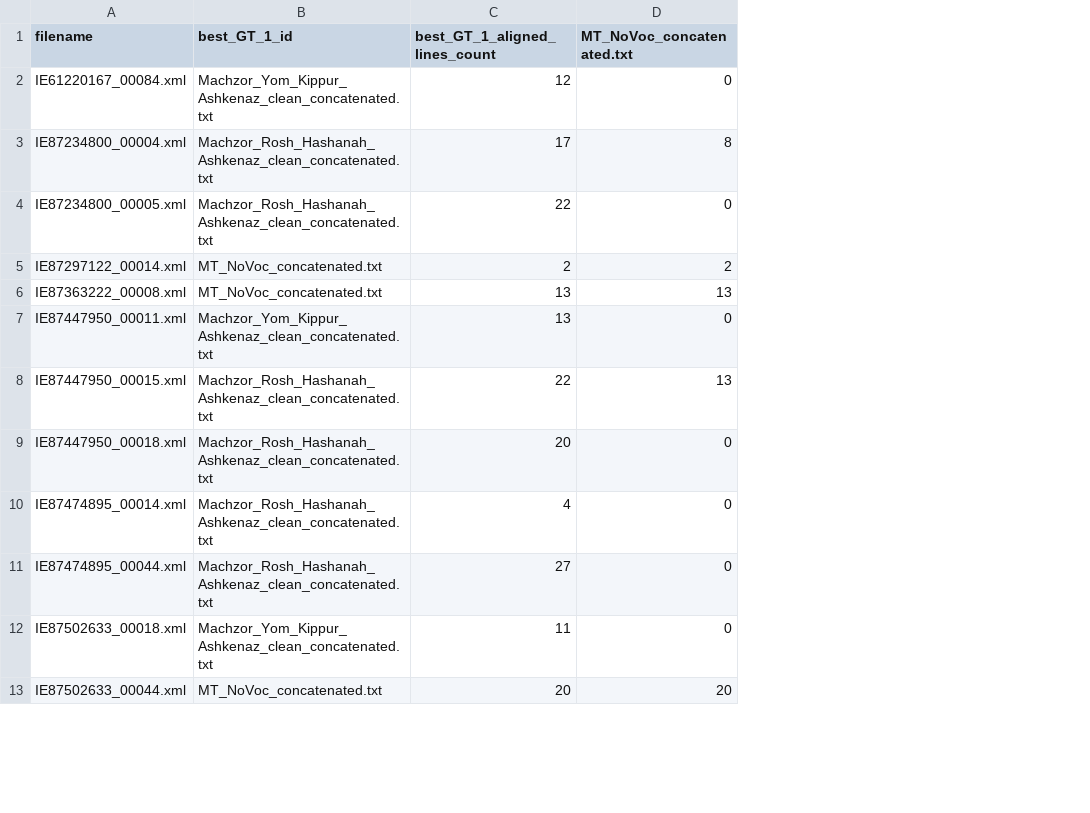
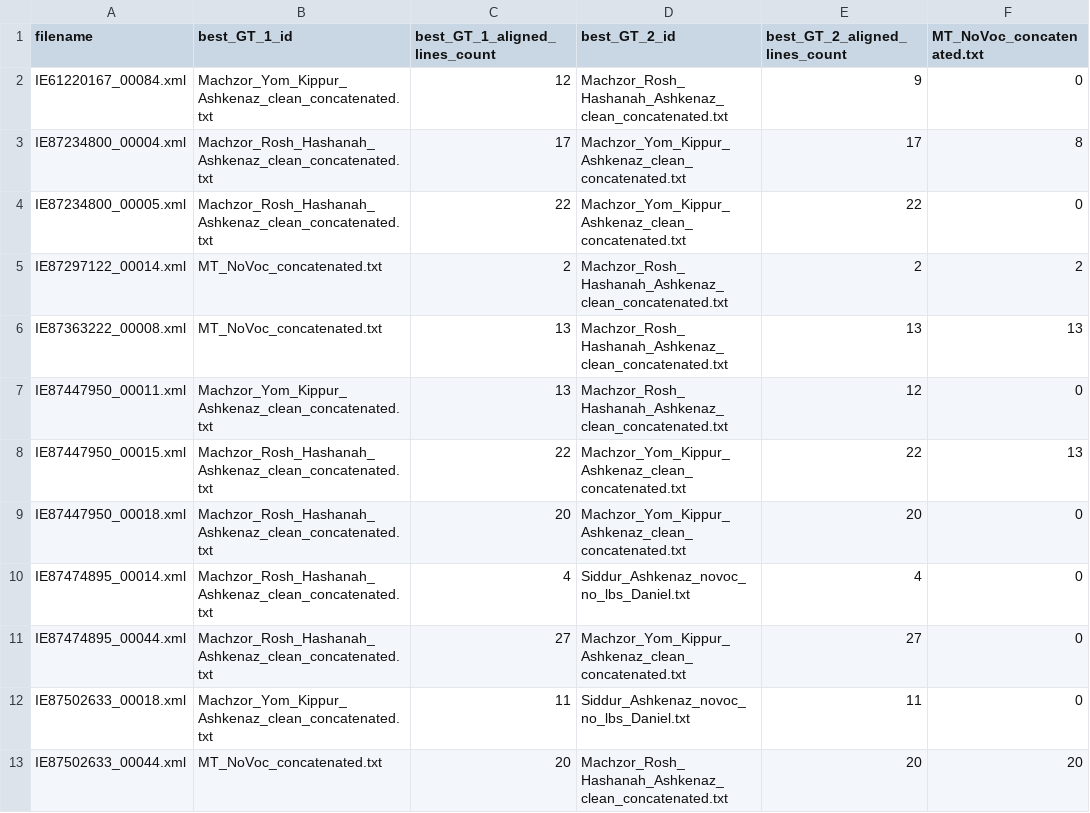
Before and after one commit to Freymat/from_eScriptorium_to_Passim_and_back, a TSV file: alignment_data.tsv, drawn as a sheet; only a part is shown; the diff names each change by its address in the sheet, - before the commit and + after, or states it on an @@ line.

Commit message:
Added function find_image_n_best_gt Gives the best ground truth for a given single image

```diff
--- a/alignment_data.tsv
+++ b/alignment_data.tsv
+column D (best_GT_2_id), rows 2-13: Machzor_Rosh_Hashanah_Ashkenaz_clean_concatenated.txt | Machzor_Yom_Kippur_Ashkenaz_clean_concatenated.txt | Machzor_Yom_Kippur_Ashkenaz_clean_concatenated.txt | Machzor_Rosh_Hashanah_Ashkenaz_clean_concatenated.txt | Machzor_Rosh_Hashanah_Ashkenaz_clean_concatenated.txt | Machzor_Rosh_Hashanah_Ashkenaz_clean_concatenated.txt | Machzor_Yom_Kippur_Ashkenaz_clean_concatenated.txt | Machzor_Yom_Kippur_Ashkenaz_clean_concatenated.txt | Siddur_Ashkenaz_novoc_no_lbs_Daniel.txt | Machzor_Yom_Kippur_Ashkenaz_clean_concatenated.txt | Siddur_Ashkenaz_novoc_no_lbs_Daniel.txt | Machzor_Rosh_Hashanah_Ashkenaz_clean_concatenated.txt
+column E (best_GT_2_aligned_lines_count), rows 2-13: 9 | 17 | 22 | 2 | 13 | 12 | 22 | 20 | 4 | 27 | 11 | 20
```
Also changed, not shown: 2 other files.
